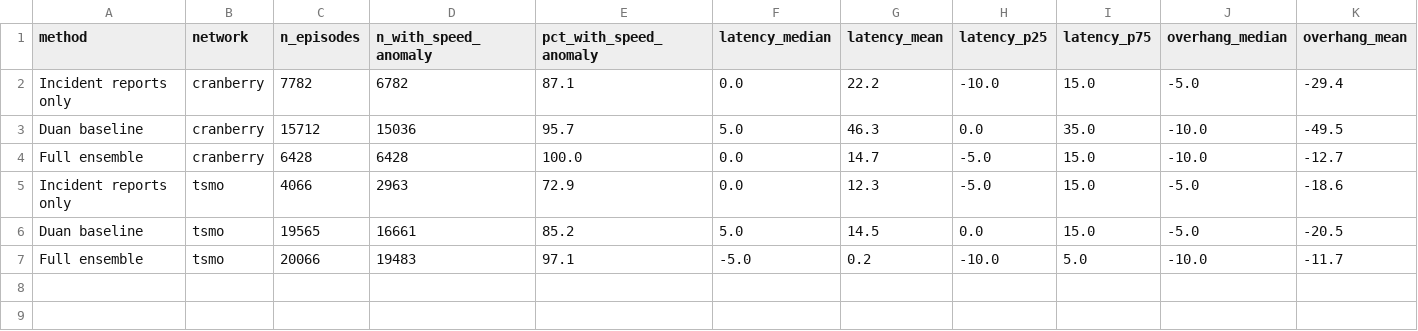
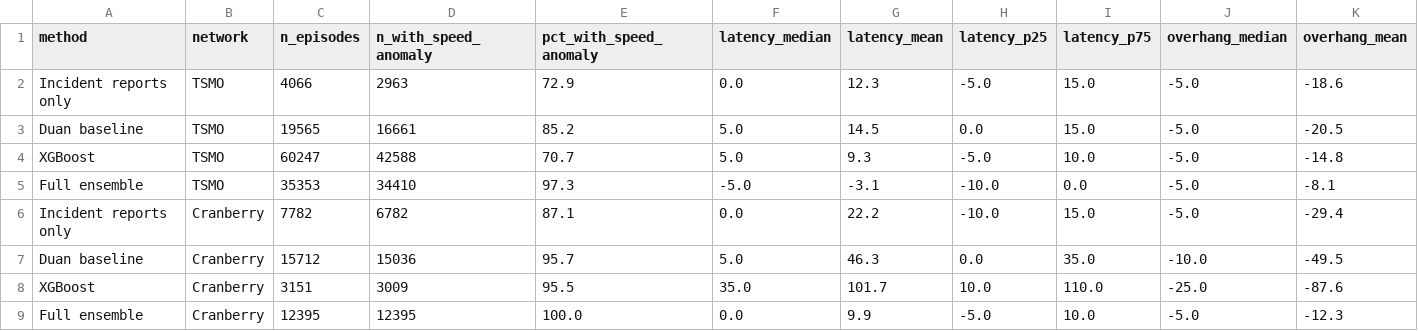
Before and after one commit to werdnabae/ensemble-nr-traffic-labeling, a CSV file: final_outputs/tables/timing_results.csv, drawn as a sheet; only a part is shown; removed rows and columns are numbered as before the commit, all else as after; rows hold the shown columns only; the diff names each change by its address in the sheet, - before the commit and + after, or states it on an @@ line.

```diff
--- a/final_outputs/tables/timing_results.csv
+++ b/final_outputs/tables/timing_results.csv
+row 2: Incident reports only | TSMO | 4066 | 2963 | 72.9 | 0.0 | 12.3 | -5.0 | 15.0 | -5.0 | -18.6
+row 3: Duan baseline | TSMO | 19565 | 16661 | 85.2 | 5.0 | 14.5 | 0.0 | 15.0 | -5.0 | -20.5
+row 4: XGBoost | TSMO | 60247 | 42588 | 70.7 | 5.0 | 9.3 | -5.0 | 10.0 | -5.0 | -14.8
+row 5: Full ensemble | TSMO | 35353 | 34410 | 97.3 | -5.0 | -3.1 | -10.0 | 0.0 | -5.0 | -8.1
-B6:B7 (network): cranberry
+B6:B7 (network): Cranberry
-row 4: Full ensemble | cranberry | 6428 | 6428 | 100.0 | 0.0 | 14.7 | -5.0 | 15.0 | -10.0 | -12.7
-row 5: Incident reports only | tsmo | 4066 | 2963 | 72.9 | 0.0 | 12.3 | -5.0 | 15.0 | -5.0 | -18.6
-row 6: Duan baseline | tsmo | 19565 | 16661 | 85.2 | 5.0 | 14.5 | 0.0 | 15.0 | -5.0 | -20.5
-row 7: Full ensemble | tsmo | 20066 | 19483 | 97.1 | -5.0 | 0.2 | -10.0 | 5.0 | -10.0 | -11.7
+row 8: XGBoost | Cranberry | 3151 | 3009 | 95.5 | 35.0 | 101.7 | 10.0 | 110.0 | -25.0 | -87.6
+row 9: Full ensemble | Cranberry | 12395 | 12395 | 100.0 | 0.0 | 9.9 | -5.0 | 10.0 | -5.0 | -12.3
```
Also changed, not shown: final_outputs/tables/ablation_results.csv, final_outputs/tables/heldout_delay_results.csv, 39 other files.
